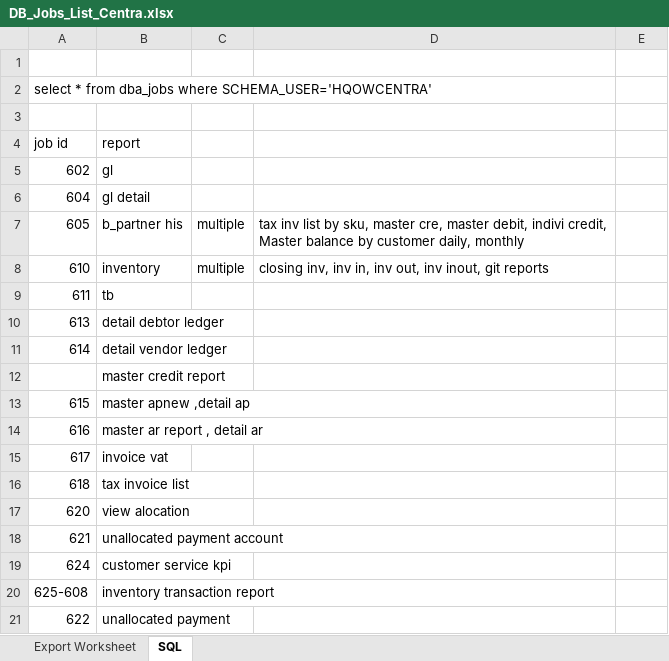
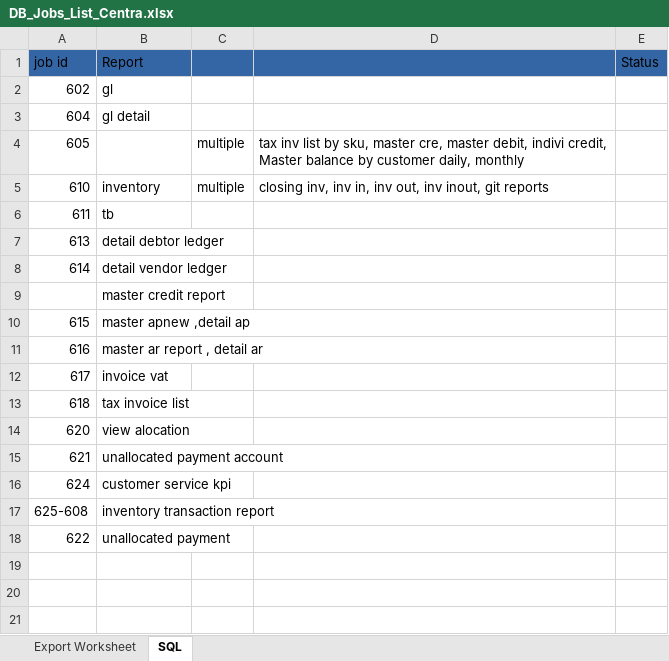
Before and after one commit to santhosh-work88/tenthplanet, an Excel workbook: santhosh/Assets/3A_Catalog/Database files/JOB/DB_Jobs_List_Centra.xlsx, sheet SQL, drawn as a sheet; values as stored, in another font and other column widths than the file's, no borders; removed rows and columns are numbered as before the commit, all else as after; the diff names each change by its address in the sheet, - before the commit and + after, or states it on an @@ line.

```diff
--- a/santhosh/Assets/3A_Catalog/Database files/JOB/DB_Jobs_List_Centra.xlsx (sheet SQL)
+++ b/santhosh/Assets/3A_Catalog/Database files/JOB/DB_Jobs_List_Centra.xlsx (sheet SQL)
-row 1: (empty)
-row 2: select * from dba_jobs where SCHEMA_USER='HQOWCENTRA'
-row 3: (empty)
-A1:E1 fill: none
+A1:E1 fill: #3465A4
-B1: report
+B1: Report
-E1: (empty)
+E1: Status
-B4 (Report): b_partner his
+B4 (Report): (empty)
```
Also changed, not shown: santhosh/Assets/3A_Catalog/Workflow_Centra.xlsx, 40 other files.
